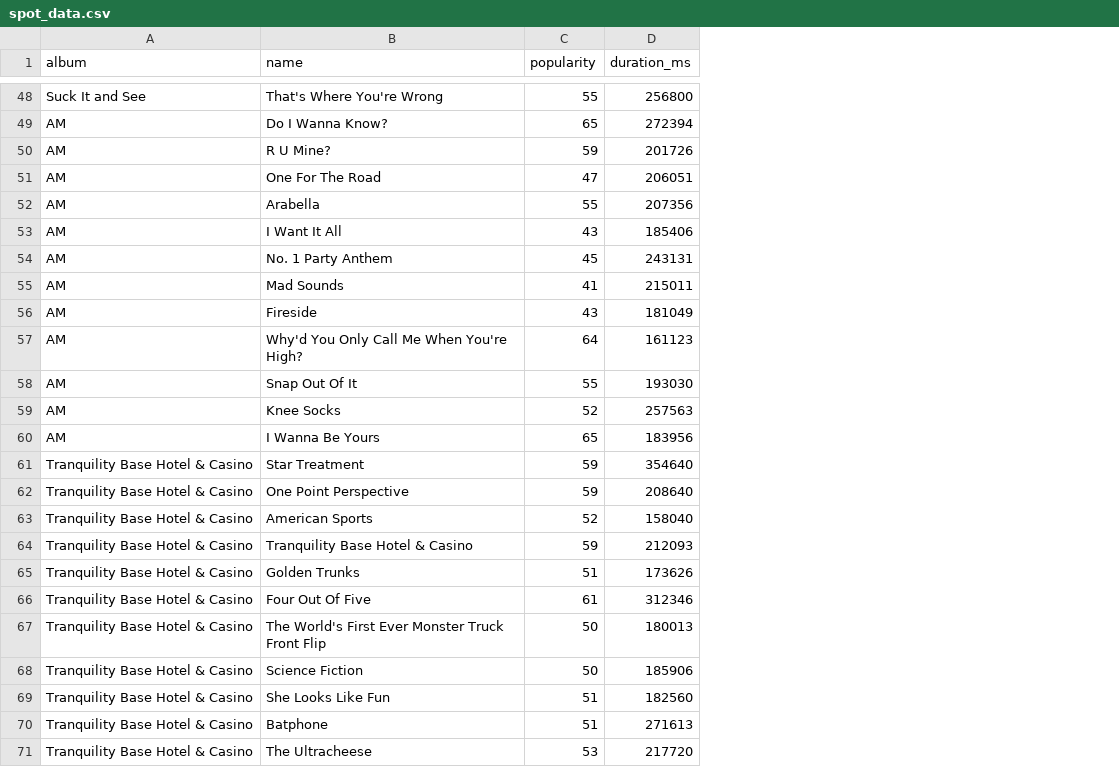
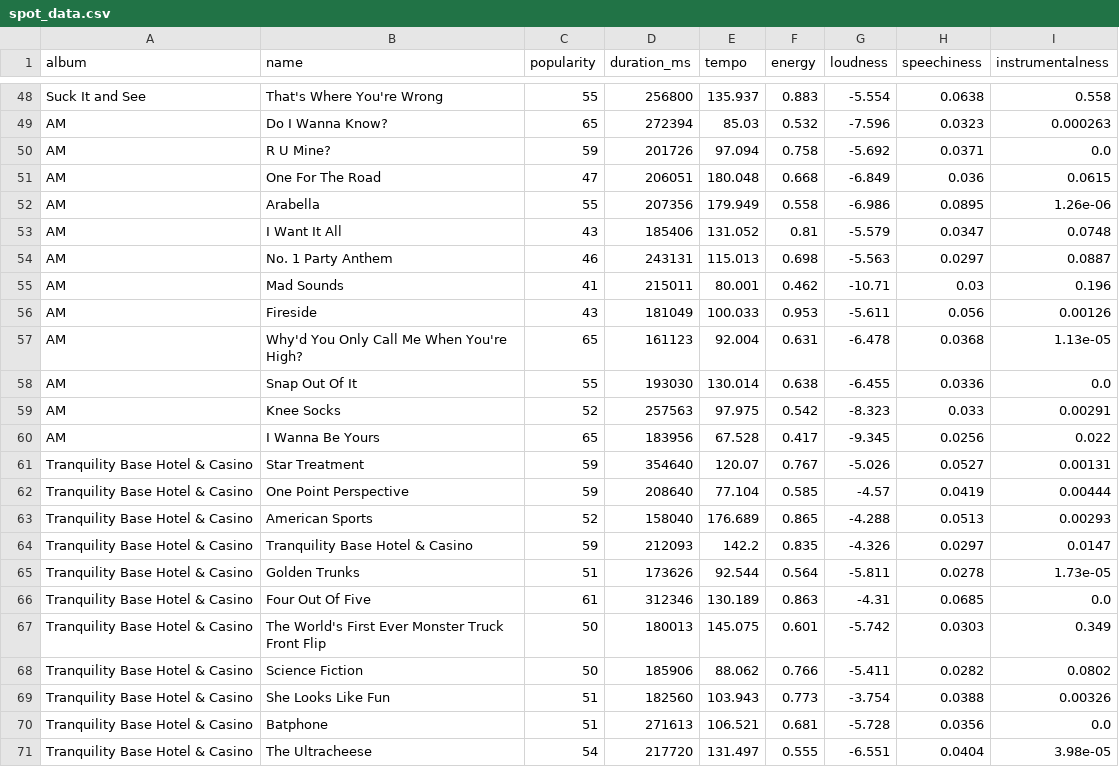
Before and after one commit to OsmarCLFilho/AMADA, a CSV file: results/spot_data.csv, drawn as a sheet; only a part is shown, gaps mark what is left out; the diff covers the shown part only; the diff names each change by its address in the sheet, - before the commit and + after, or states it on an @@ line.

Commit message:
Edited spot_datax.py to get extra audio features. Results updated

```diff
--- a/results/spot_data.csv
+++ b/results/spot_data.csv
+column E (tempo), rows 48-71: 135.937 | 85.03 | 97.094 | 180.048 | 179.949 | 131.052 | 115.013 | 80.001 | 100.033 | 92.004 | 130.014 | 97.975 | 67.528 | 120.07 | 77.104 | 176.689 | 142.2 | 92.544 | 130.189 | 145.075 | 88.062 | 103.943 | 106.521 | 131.497
+column F (energy), rows 48-71: 0.883 | 0.532 | 0.758 | 0.668 | 0.558 | 0.81 | 0.698 | 0.462 | 0.953 | 0.631 | 0.638 | 0.542 | 0.417 | 0.767 | 0.585 | 0.865 | 0.835 | 0.564 | 0.863 | 0.601 | 0.766 | 0.773 | 0.681 | 0.555
+column G (loudness), rows 48-71: -5.554 | -7.596 | -5.692 | -6.849 | -6.986 | -5.579 | -5.563 | -10.71 | -5.611 | -6.478 | -6.455 | -8.323 | -9.345 | -5.026 | -4.57 | -4.288 | -4.326 | -5.811 | -4.31 | -5.742 | -5.411 | -3.754 | -5.728 | -6.551
+column H (speechiness), rows 48-71: 0.0638 | 0.0323 | 0.0371 | 0.036 | 0.0895 | 0.0347 | 0.0297 | 0.03 | 0.056 | 0.0368 | 0.0336 | 0.033 | 0.0256 | 0.0527 | 0.0419 | 0.0513 | 0.0297 | 0.0278 | 0.0685 | 0.0303 | 0.0282 | 0.0388 | 0.0356 | 0.0404
+column I (instrumentalness), rows 48-71: 0.558 | 0.000263 | 0.0 | 0.0615 | 1.26e-06 | 0.0748 | 0.0887 | 0.196 | 0.00126 | 1.13e-05 | 0.0 | 0.00291 | 0.022 | 0.00131 | 0.00444 | 0.00293 | 0.0147 | 1.73e-05 | 0.0 | 0.349 | 0.0802 | 0.00326 | 0.0 | 3.98e-05
-C54 (popularity): 45
+C54 (popularity): 46
-C57 (popularity): 64
+C57 (popularity): 65
-C71 (popularity): 53
+C71 (popularity): 54
```
Also changed, not shown: 5 edited cells elsewhere in this file, 1 other file.
